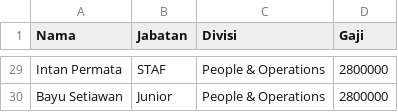
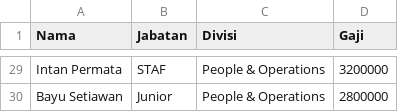
Before and after one commit to hafizahalfitra/magang-wesclic, a CSV file: backend/data/dataset_clean.csv, drawn as a sheet; only a part is shown, gaps mark what is left out; the diff covers the shown part only; the diff names each change by its address in the sheet, - before the commit and + after, or states it on an @@ line.

```diff
--- a/backend/data/dataset_clean.csv
+++ b/backend/data/dataset_clean.csv
-D29 (Gaji): 2800000
+D29 (Gaji): 3200000
```
Also changed, not shown: 28 edited cells elsewhere in this file, 3 other files.
